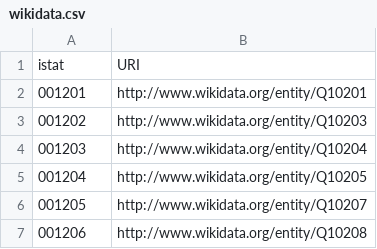
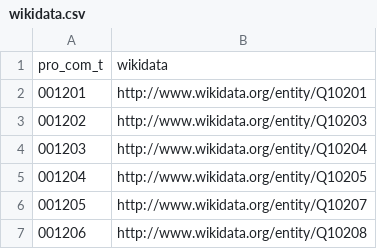
Before and after one commit to opendatasicilia/comuni-italiani, a CSV file: dati/wikidata.csv, drawn as a sheet; only a part is shown.

Commit message:
Update header in wikidata.csv

```diff
--- a/dati/wikidata.csv
+++ b/dati/wikidata.csv
@@ -1,2 +1,2 @@
-istat,URI
+pro_com_t,wikidata
 001201,http://www.wikidata.org/entity/Q10201
```
